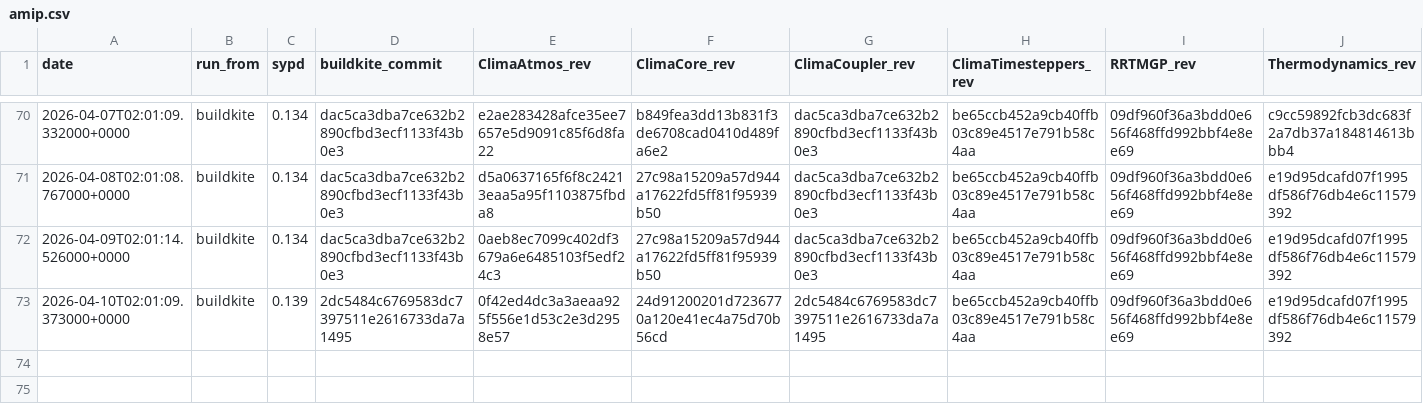
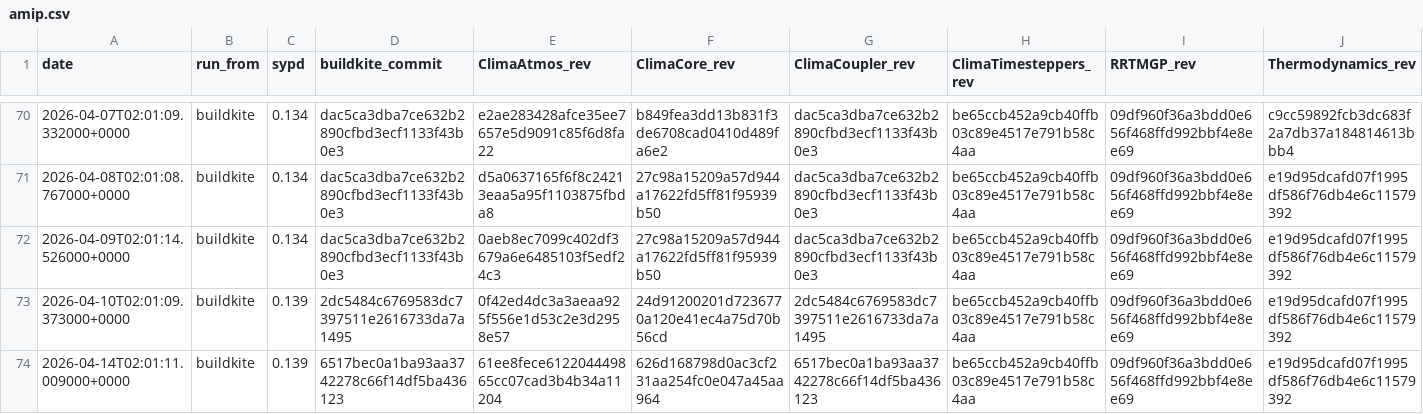
Before and after one commit to petebachant/clima-perf, a CSV file: results/amip.csv, drawn as a sheet; only a part is shown, gaps mark what is left out; rows hold the shown columns only; the diff names each change by its address in the sheet, - before the commit and + after, or states it on an @@ line.

```diff
--- a/results/amip.csv
+++ b/results/amip.csv
+row 74: 2026-04-14T02:01:11.009000+0000 | buildkite | 0.139 | 6517bec0a1ba93aa3742278c66f14df5ba436123 | 61ee8fece612204449865cc07cad3b4b34a11204 | 626d168798d0ac3cf231aa254fc0e047a45aa964 | 6517bec0a1ba93aa3742278c66f14df5ba436123 | be65ccb452a9cb40ffb03c89e4517e791b58c4aa | 09df960f36a3bdd0e656f468ffd992bbf4e8ee69 | e19d95dcafd07f1995df586f76db4e6c11579392
```
Also changed, not shown: 11 other files.
